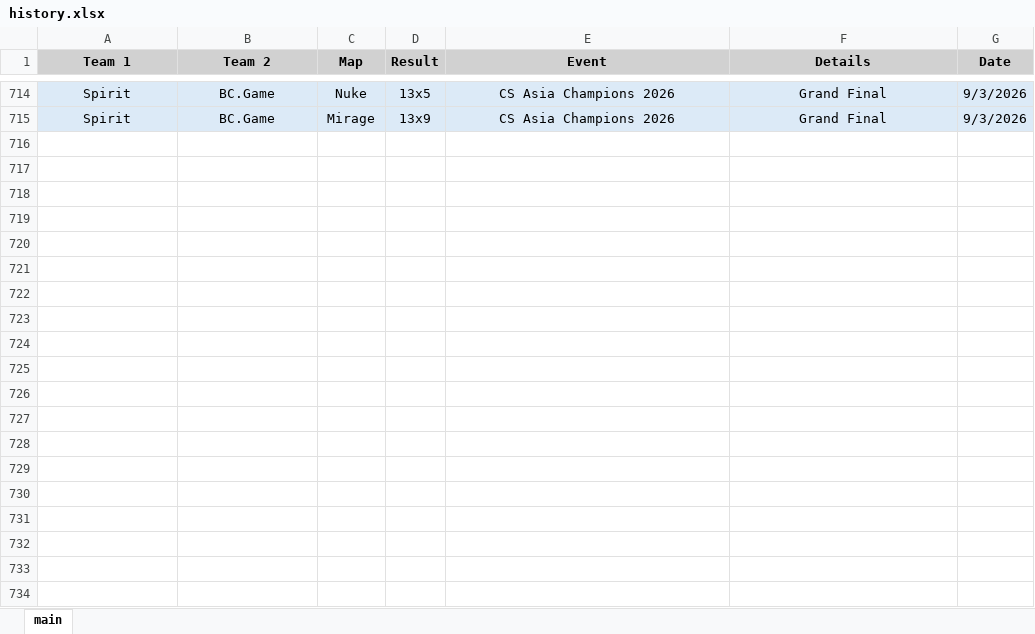
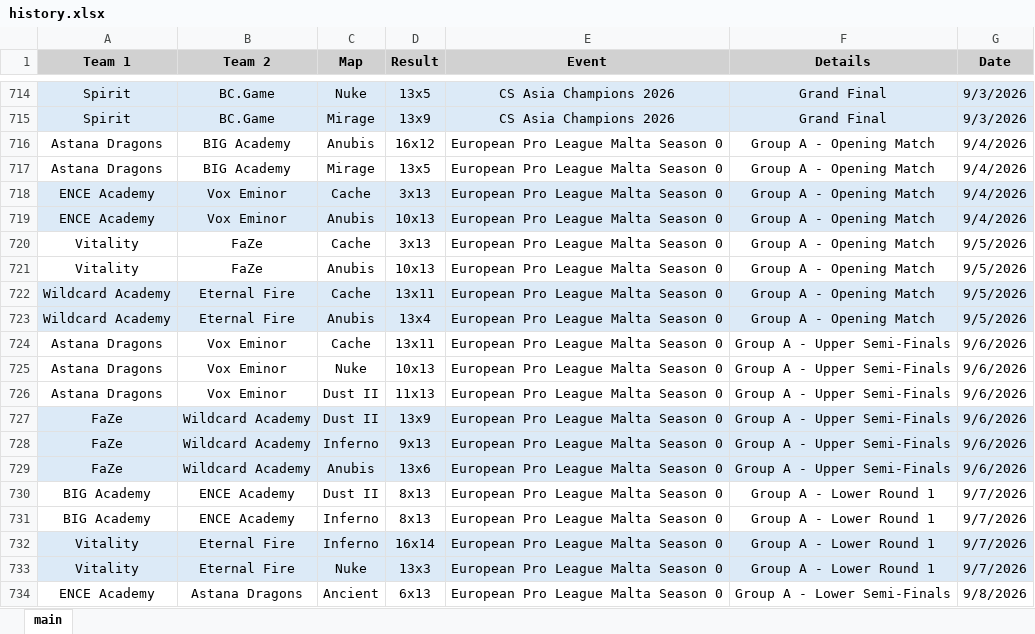
Before and after one commit to ravengone/ck-tools, an Excel workbook: file/history.xlsx, sheet main, drawn as a sheet; only a part is shown, gaps mark what is left out; values as stored, in another font and other column widths than the file's, no borders; the diff covers the shown part only; the diff names each change by its address in the sheet, - before the commit and + after, or states it on an @@ line.

Commit message:
European Pro League Malta Season 0

```diff
--- a/file/history.xlsx (sheet main)
+++ b/file/history.xlsx (sheet main)
+row 716: Astana Dragons | BIG Academy | Anubis | 16x12 | European Pro League Malta Season 0 | Group A - Opening Match | 9/4/2026
+row 717: Astana Dragons | BIG Academy | Mirage | 13x5 | European Pro League Malta Season 0 | Group A - Opening Match | 9/4/2026
+row 718: ENCE Academy | Vox Eminor | Cache | 3x13 | European Pro League Malta Season 0 | Group A - Opening Match | 9/4/2026
+row 719: ENCE Academy | Vox Eminor | Anubis | 10x13 | European Pro League Malta Season 0 | Group A - Opening Match | 9/4/2026
+row 720: Vitality | FaZe | Cache | 3x13 | European Pro League Malta Season 0 | Group A - Opening Match | 9/5/2026
+row 721: Vitality | FaZe | Anubis | 10x13 | European Pro League Malta Season 0 | Group A - Opening Match | 9/5/2026
+row 722: Wildcard Academy | Eternal Fire | Cache | 13x11 | European Pro League Malta Season 0 | Group A - Opening Match | 9/5/2026
+row 723: Wildcard Academy | Eternal Fire | Anubis | 13x4 | European Pro League Malta Season 0 | Group A - Opening Match | 9/5/2026
+row 724: Astana Dragons | Vox Eminor | Cache | 13x11 | European Pro League Malta Season 0 | Group A - Upper Semi-Finals | 9/6/2026
+row 725: Astana Dragons | Vox Eminor | Nuke | 10x13 | European Pro League Malta Season 0 | Group A - Upper Semi-Finals | 9/6/2026
+row 726: Astana Dragons | Vox Eminor | Dust II | 11x13 | European Pro League Malta Season 0 | Group A - Upper Semi-Finals | 9/6/2026
+row 727: FaZe | Wildcard Academy | Dust II | 13x9 | European Pro League Malta Season 0 | Group A - Upper Semi-Finals | 9/6/2026
+row 728: FaZe | Wildcard Academy | Inferno | 9x13 | European Pro League Malta Season 0 | Group A - Upper Semi-Finals | 9/6/2026
+row 729: FaZe | Wildcard Academy | Anubis | 13x6 | European Pro League Malta Season 0 | Group A - Upper Semi-Finals | 9/6/2026
+row 730: BIG Academy | ENCE Academy | Dust II | 8x13 | European Pro League Malta Season 0 | Group A - Lower Round 1 | 9/7/2026
+row 731: BIG Academy | ENCE Academy | Inferno | 8x13 | European Pro League Malta Season 0 | Group A - Lower Round 1 | 9/7/2026
+row 732: Vitality | Eternal Fire | Inferno | 16x14 | European Pro League Malta Season 0 | Group A - Lower Round 1 | 9/7/2026
+row 733: Vitality | Eternal Fire | Nuke | 13x3 | European Pro League Malta Season 0 | Group A - Lower Round 1 | 9/7/2026
+row 734: ENCE Academy | Astana Dragons | Ancient | 6x13 | European Pro League Malta Season 0 | Group A - Lower Semi-Finals | 9/8/2026
```
Also changed, not shown: 51 added rows and 9 edited cells elsewhere in this sheet.
